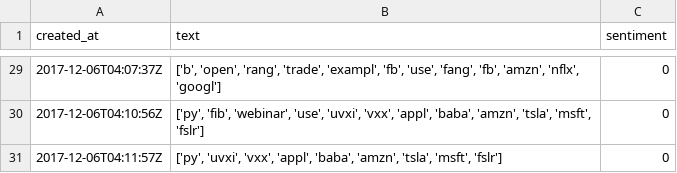
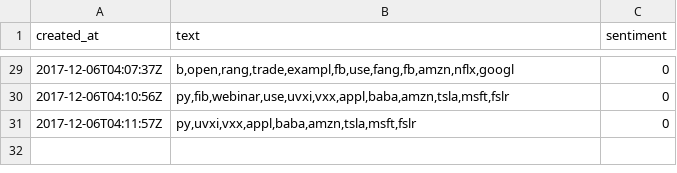
Before and after one commit to alganbr/StockMarketPrediction, a CSV file: preprocessed_data/AMZN_stocktwits.csv, drawn as a sheet; only a part is shown, gaps mark what is left out; the diff covers the shown part only.

```diff
--- a/preprocessed_data/AMZN_stocktwits.csv
+++ b/preprocessed_data/AMZN_stocktwits.csv
@@ -29,3 +29,3 @@ created_at,text,sentiment
-2017-12-06T04:07:37Z,"['b', 'open', 'rang', 'trade', 'exampl', 'fb', 'use', 'fang', 'fb', 'amzn', 'nflx', 'googl']",0
-2017-12-06T04:10:56Z,"['py', 'fib', 'webinar', 'use', 'uvxi', 'vxx', 'appl', 'baba', 'amzn', 'tsla', 'msft', 'fslr']",0
-2017-12-06T04:11:57Z,"['py', 'uvxi', 'vxx', 'appl', 'baba', 'amzn', 'tsla', 'msft', 'fslr']",0
+2017-12-06T04:07:37Z,"b,open,rang,trade,exampl,fb,use,fang,fb,amzn,nflx,googl",0
+2017-12-06T04:10:56Z,"py,fib,webinar,use,uvxi,vxx,appl,baba,amzn,tsla,msft,fslr",0
+2017-12-06T04:11:57Z,"py,uvxi,vxx,appl,baba,amzn,tsla,msft,fslr",0
```
Also changed, not shown: 27 edited cells elsewhere in this file, preprocessed_data/AAPL_stocktwits.csv, preprocessed_data/GOOG_stocktwits.csv, 3 other files.
